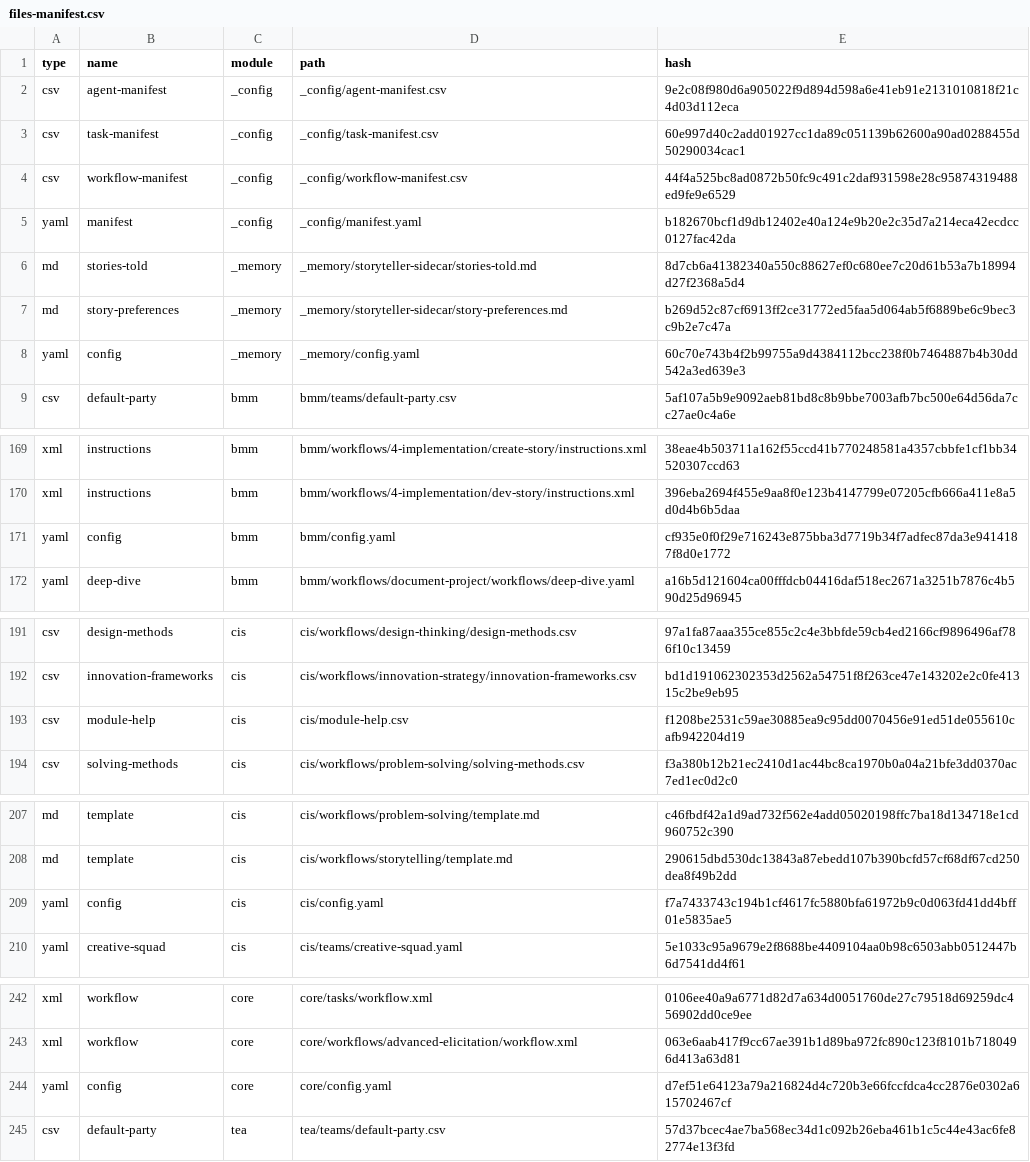
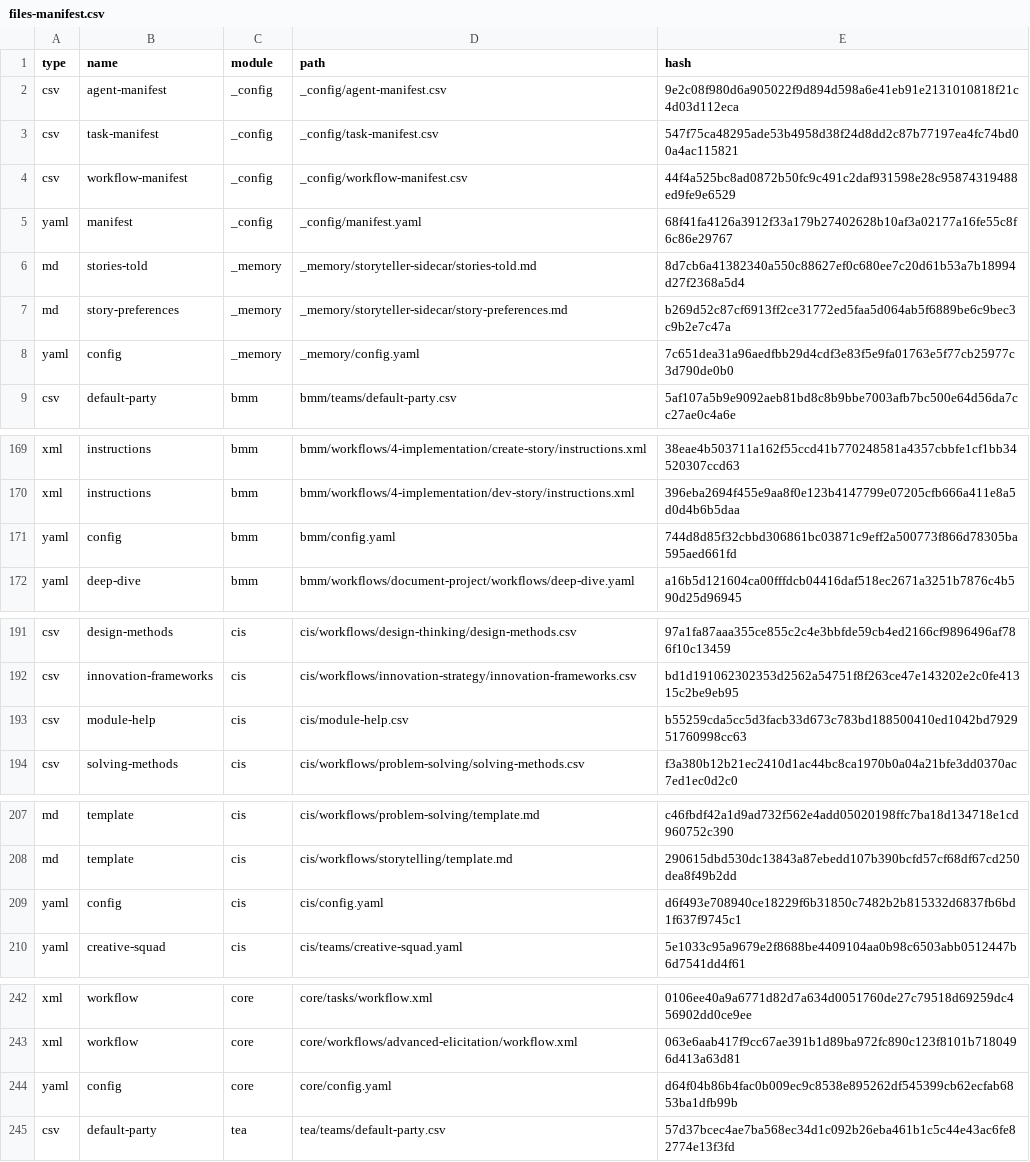
Before and after one commit to DivineStudio/com.daltonponder_next, a CSV file: _bmad/_config/files-manifest.csv, drawn as a sheet; only a part is shown, gaps mark what is left out; the diff covers the shown part only.

```diff
--- a/_bmad/_config/files-manifest.csv
+++ b/_bmad/_config/files-manifest.csv
@@ -2,8 +2,8 @@ type,name,module,path,hash
 "csv","agent-manifest","_config","_config/agent-manifest.csv","9e2c08f980d6a905022f9d894d598a6e41eb91e2131010818f21c4d03d112eca"
-"csv","task-manifest","_config","_config/task-manifest.csv","60e997d40c2add01927cc1da89c051139b62600a90ad0288455d50290034cac1"
+"csv","task-manifest","_config","_config/task-manifest.csv","547f75ca48295ade53b4958d38f24d8dd2c87b77197ea4fc74bd00a4ac115821"
 "csv","workflow-manifest","_config","_config/workflow-manifest.csv","44f4a525bc8ad0872b50fc9c491c2daf931598e28c95874319488ed9fe9e6529"
-"yaml","manifest","_config","_config/manifest.yaml","b182670bcf1d9db12402e40a124e9b20e2c35d7a214eca42ecdcc0127fac42da"
+"yaml","manifest","_config","_config/manifest.yaml","68f41fa4126a3912f33a179b27402628b10af3a02177a16fe55c8f6c86e29767"
 "md","stories-told","_memory","_memory/storyteller-sidecar/stories-told.md","8d7cb6a41382340a550c88627ef0c680ee7c20d61b53a7b18994d27f2368a5d4"
 "md","story-preferences","_memory","_memory/storyteller-sidecar/story-preferences.md","b269d52c87cf6913ff2ce31772ed5faa5d064ab5f6889be6c9bec3c9b2e7c47a"
-"yaml","config","_memory","_memory/config.yaml","60c70e743b4f2b99755a9d4384112bcc238f0b7464887b4b30dd542a3ed639e3"
+"yaml","config","_memory","_memory/config.yaml","7c651dea31a96aedfbb29d4cdf3e83f5e9fa01763e5f77cb25977c3d790de0b0"
 "csv","default-party","bmm","bmm/teams/default-party.csv","5af107a5b9e9092aeb81bd8c8b9bbe7003afb7bc500e64d56da7cc27ae0c4a6e"
@@ -170,3 +170,3 @@ type,name,module,path,hash
 "xml","instructions","bmm","bmm/workflows/4-implementation/dev-story/instructions.xml","396eba2694f455e9aa8f0e123b4147799e07205cfb666a411e8a5d0d4b6b5daa"
-"yaml","config","bmm","bmm/config.yaml","cf935e0f0f29e716243e875bba3d7719b34f7adfec87da3e9414187f8d0e1772"
+"yaml","config","bmm","bmm/config.yaml","744d8d85f32cbbd306861bc03871c9eff2a500773f866d78305ba595aed661fd"
 "yaml","deep-dive","bmm","bmm/workflows/document-project/workflows/deep-dive.yaml","a16b5d121604ca00fffdcb04416daf518ec2671a3251b7876c4b590d25d96945"
@@ -192,3 +192,3 @@ type,name,module,path,hash
 "csv","innovation-frameworks","cis","cis/workflows/innovation-strategy/innovation-frameworks.csv","bd1d191062302353d2562a54751f8f263ce47e143202e2c0fe41315c2be9eb95"
-"csv","module-help","cis","cis/module-help.csv","f1208be2531c59ae30885ea9c95dd0070456e91ed51de055610cafb942204d19"
+"csv","module-help","cis","cis/module-help.csv","b55259cda5cc5d3facb33d673c783bd188500410ed1042bd792951760998cc63"
 "csv","solving-methods","cis","cis/workflows/problem-solving/solving-methods.csv","f3a380b12b21ec2410d1ac44bc8ca1970b0a04a21bfe3dd0370ac7ed1ec0d2c0"
@@ -208,3 +208,3 @@ type,name,module,path,hash
 "md","template","cis","cis/workflows/storytelling/template.md","290615dbd530dc13843a87ebedd107b390bcfd57cf68df67cd250dea8f49b2dd"
-"yaml","config","cis","cis/config.yaml","f7a7433743c194b1cf4617fc5880bfa61972b9c0d063fd41dd4bff01e5835ae5"
+"yaml","config","cis","cis/config.yaml","d6f493e708940ce18229f6b31850c7482b2b815332d6837fb6bd1f637f9745c1"
 "yaml","creative-squad","cis","cis/teams/creative-squad.yaml","5e1033c95a9679e2f8688be4409104aa0b98c6503abb0512447b6d7541dd4f61"
@@ -243,3 +243,3 @@ type,name,module,path,hash
 "xml","workflow","core","core/workflows/advanced-elicitation/workflow.xml","063e6aab417f9cc67ae391b1d89ba972fc890c123f8101b7180496d413a63d81"
-"yaml","config","core","core/config.yaml","d7ef51e64123a79a216824d4c720b3e66fccfdca4cc2876e0302a615702467cf"
+"yaml","config","core","core/config.yaml","d64f04b86b4fac0b009ec9c8538e895262df545399cb62ecfab6853ba1dfb99b"
 "csv","default-party","tea","tea/teams/default-party.csv","57d37bcec4ae7ba568ec34d1c092b26eba461b1c5c44e43ac6fe82774e13f3fd"
```
Also changed, not shown: 1 edited cell elsewhere in this file, 6 other files.
